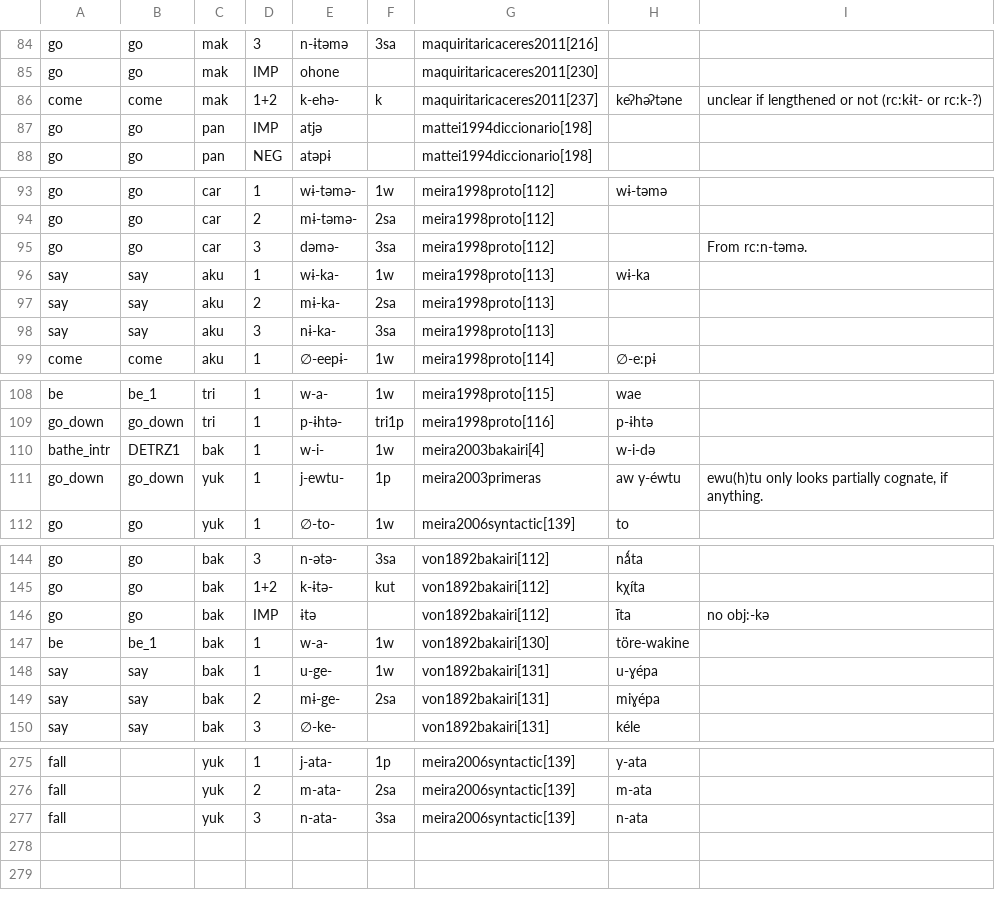
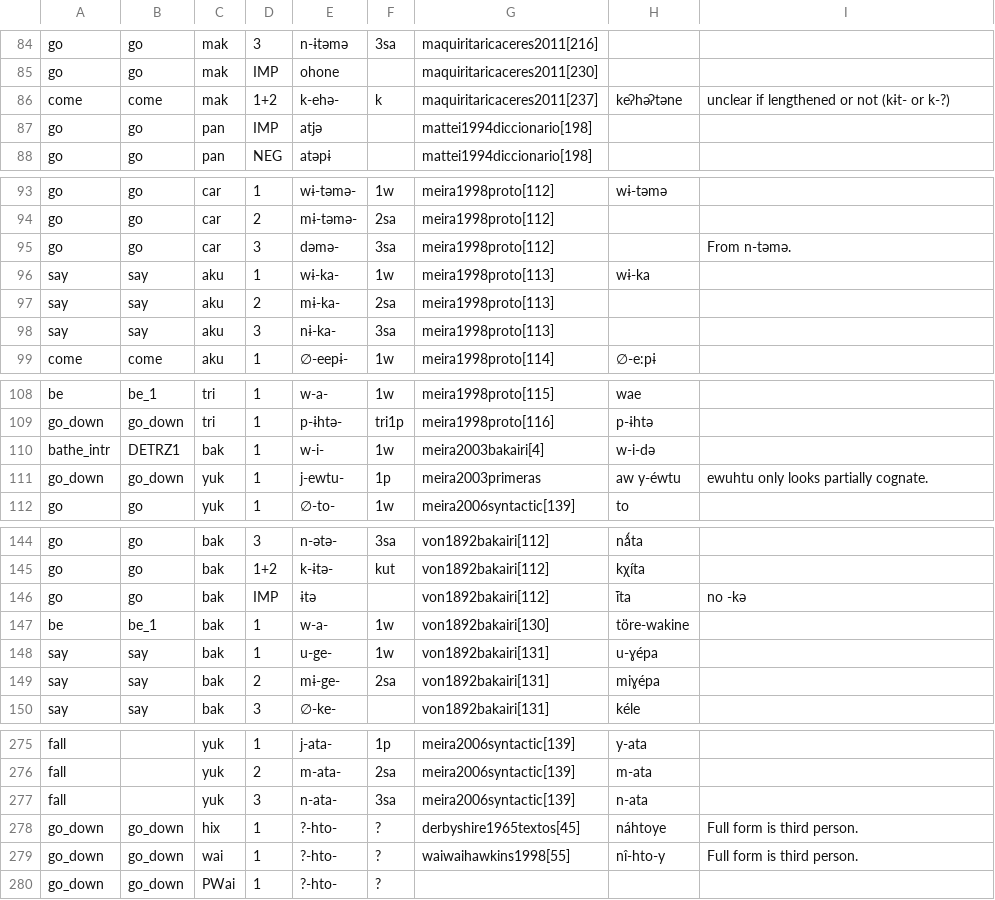
Before and after one commit to fmatter/cariban_irregular_1, a CSV file: data/inflection_data.csv, drawn as a sheet; only a part is shown, gaps mark what is left out; the diff covers the shown part only.

Commit message:
fixed overview table

```diff
--- a/data/inflection_data.csv
+++ b/data/inflection_data.csv
@@ -86 +86 @@
-"come","come","mak","1+2","k-ehə-","k","maquiritaricaceres2011[237]","keʔhəʔtəne","unclear if lengthened or not (rc:kɨt- or rc:k-?)"
+come,come,mak,1+2,k-ehə-,k,maquiritaricaceres2011[237],keʔhəʔtəne,unclear if lengthened or not (kɨt- or k-?)
@@ -95 +95 @@
-"go","go","car",3,"dəmə-","3sa","meira1998proto[112]",,"From rc:n-təmə."
+go,go,car,3,dəmə-,3sa,meira1998proto[112],,From n-təmə.
@@ -111 +111 @@
-"go_down","go_down","yuk",1,"j-ewtu-","1p","meira2003primeras","aw y-éwtu","ewu(h)tu only looks partially cognate, if anything."
+go_down,go_down,yuk,1,j-ewtu-,1p,meira2003primeras,aw y-éwtu,ewuhtu only looks partially cognate.
@@ -146 +146 @@
-"go","go","bak","IMP","ɨtə",,"von1892bakairi[112]","ī́ta","no obj:-kə"
+go,go,bak,IMP,ɨtə,,von1892bakairi[112],ī́ta,no -kə
@@ -277,0 +278,3 @@
+go_down,go_down,hix,1,?-hto-,?,derbyshire1965textos[45],náhtoye,Full form is third person.
+go_down,go_down,wai,1,?-hto-,?,waiwaihawkins1998[55],nî-hto-y,Full form is third person.
+go_down,go_down,PWai,1,?-hto-,?,,,
```
Also changed, not shown: 2 edited cells elsewhere in this file, 11 other files.
